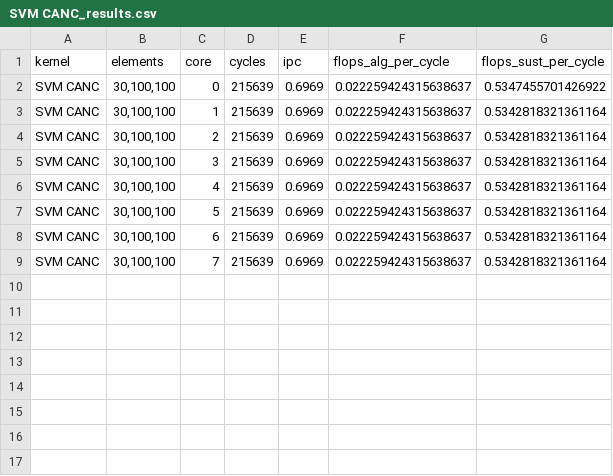
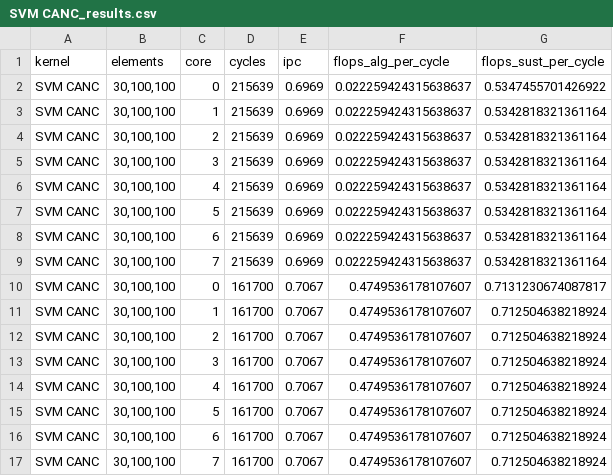
Before and after one commit to FondazioneChipsIT/snitch_cluster, a CSV file: sw/benchmarks/results/SVM CANC/SVM CANC_results.csv, drawn as a sheet; the diff names each change by its address in the sheet, - before the commit and + after, or states it on an @@ line.

Commit message:
[SW] Kmeans and CANC new

```diff
--- a/sw/benchmarks/results/SVM CANC/SVM CANC_results.csv
+++ b/sw/benchmarks/results/SVM CANC/SVM CANC_results.csv
+row 10: SVM CANC | 30,100,100 | 0 | 161700 | 0.7067 | 0.4749536178107607 | 0.7131230674087817
+row 11: SVM CANC | 30,100,100 | 1 | 161700 | 0.7067 | 0.4749536178107607 | 0.712504638218924
+row 12: SVM CANC | 30,100,100 | 2 | 161700 | 0.7067 | 0.4749536178107607 | 0.712504638218924
+row 13: SVM CANC | 30,100,100 | 3 | 161700 | 0.7067 | 0.4749536178107607 | 0.712504638218924
+row 14: SVM CANC | 30,100,100 | 4 | 161700 | 0.7067 | 0.4749536178107607 | 0.712504638218924
+row 15: SVM CANC | 30,100,100 | 5 | 161700 | 0.7067 | 0.4749536178107607 | 0.712504638218924
+row 16: SVM CANC | 30,100,100 | 6 | 161700 | 0.7067 | 0.4749536178107607 | 0.712504638218924
+row 17: SVM CANC | 30,100,100 | 7 | 161700 | 0.7067 | 0.4749536178107607 | 0.712504638218924
```
Also changed, not shown: 18 other files.
